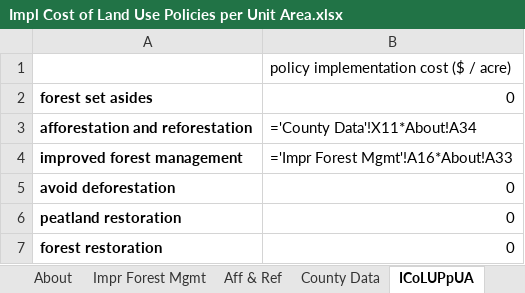
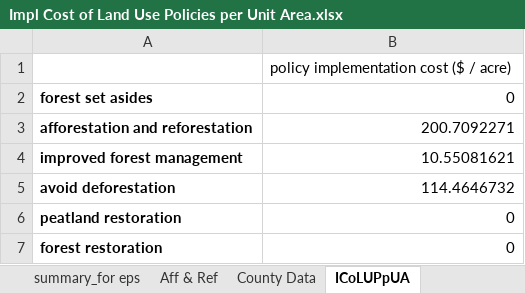
Before and after one commit to EnergyInnovation/eps-westvirginia, an Excel workbook: InputData/land/ICoLUPpUA/Impl Cost of Land Use Policies per Unit Area.xlsx, sheet ICoLUPpUA, drawn as a sheet; values as stored, in another font and other column widths than the file's, no borders; formulas without a stored value are shown as written; the diff names each change by its address in the sheet, - before the commit and + after, or states it on an @@ line.

```diff
--- a/InputData/land/ICoLUPpUA/Impl Cost of Land Use Policies per Unit Area.xlsx (sheet ICoLUPpUA)
+++ b/InputData/land/ICoLUPpUA/Impl Cost of Land Use Policies per Unit Area.xlsx (sheet ICoLUPpUA)
+sheet tab: summary_for eps
-B3: ='County Data'!X11*About!A34
+B3: 200.7092271
-B4: ='Impr Forest Mgmt'!A16*About!A33
+B4: 10.55081621
-B5: 0
+B5: 114.4646732
```
Also changed, not shown: sheet County Data, sheet About, sheet Impr Forest Mgmt, sheet Aff & Ref, other sheet tabs, InputData/elec/BDPbES/BAU Dispatch Priority by Elec Source.xlsx, InputData/indst/BIFUbC/BAU Industrial Fuel Use before CCS.xlsx, 38 other files.
